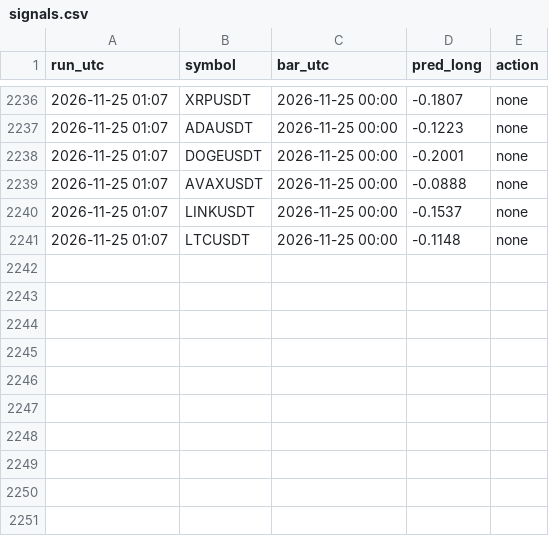
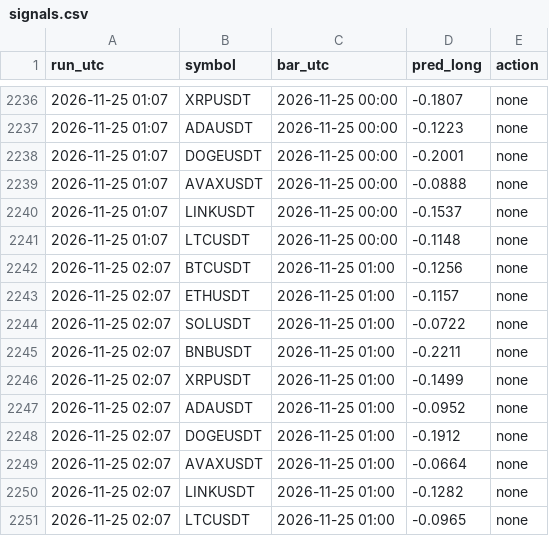
Before and after one commit to vimu41/ctm-ml-papertrader-, a CSV file: crypto/data/signals.csv, drawn as a sheet; only a part is shown, gaps mark what is left out.

```diff
--- a/crypto/data/signals.csv
+++ b/crypto/data/signals.csv
@@ -2241 +2241,11 @@ run_utc,symbol,bar_utc,pred_long,action
 2026-11-25 01:07,LTCUSDT,2026-11-25 00:00,-0.1148,none
+2026-11-25 02:07,BTCUSDT,2026-11-25 01:00,-0.1256,none
+2026-11-25 02:07,ETHUSDT,2026-11-25 01:00,-0.1157,none
+2026-11-25 02:07,SOLUSDT,2026-11-25 01:00,-0.0722,none
+2026-11-25 02:07,BNBUSDT,2026-11-25 01:00,-0.2211,none
+2026-11-25 02:07,XRPUSDT,2026-11-25 01:00,-0.1499,none
+2026-11-25 02:07,ADAUSDT,2026-11-25 01:00,-0.0952,none
+2026-11-25 02:07,DOGEUSDT,2026-11-25 01:00,-0.1912,none
+2026-11-25 02:07,AVAXUSDT,2026-11-25 01:00,-0.0664,none
+2026-11-25 02:07,LINKUSDT,2026-11-25 01:00,-0.1282,none
+2026-11-25 02:07,LTCUSDT,2026-11-25 01:00,-0.0965,none
```
Also changed, not shown: crypto/data/whales.csv, data/signals.csv, 7 other files.
